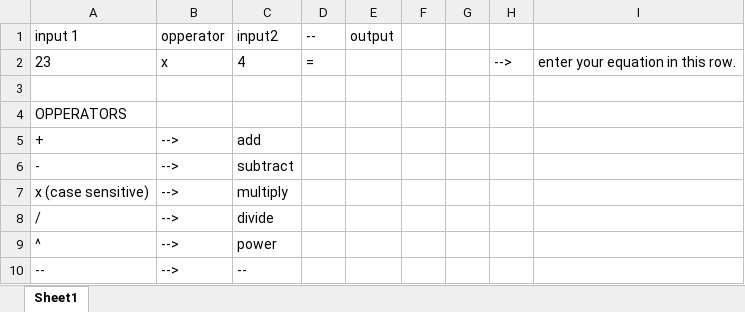
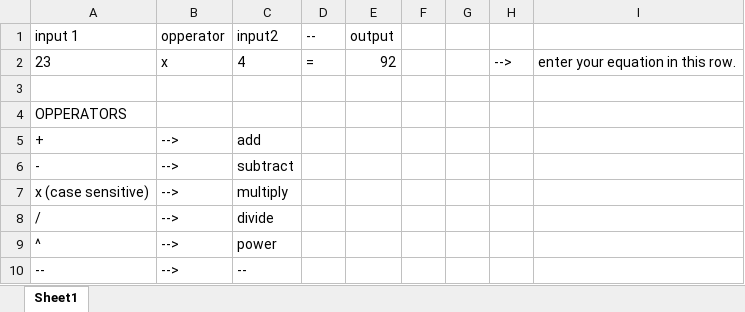
Before and after one commit to srujanshenoy/MY_PYTHON_LEARNING_REPLACED, an Excel workbook: excel and python calculator/excelsheet.xlsx, sheet Sheet1, drawn as a sheet; values as stored, in another font and other column widths than the file's, no borders; the diff names each change by its address in the sheet, - before the commit and + after, or states it on an @@ line.

```diff
--- a/excel and python calculator/excelsheet.xlsx (sheet Sheet1)
+++ b/excel and python calculator/excelsheet.xlsx (sheet Sheet1)
-E2 (output): (empty)
+E2 (output): 92
```
Also changed, not shown: 3 other files.
